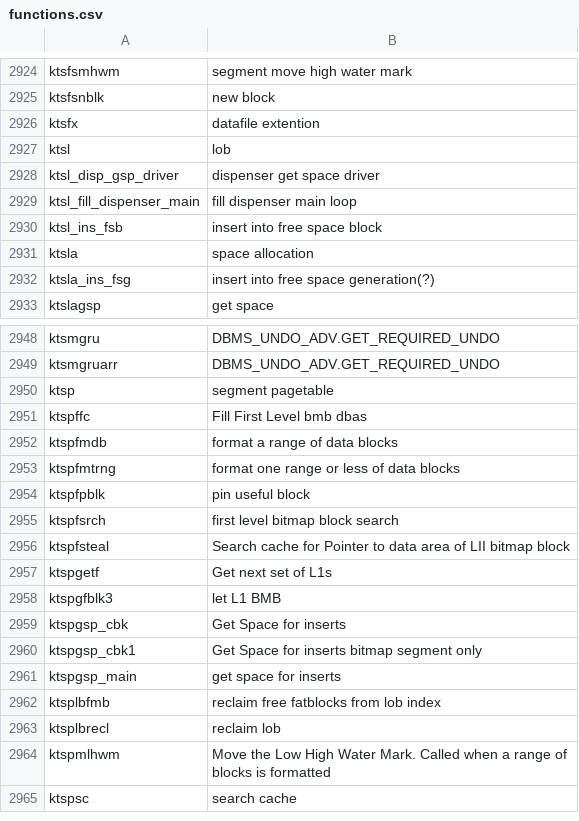
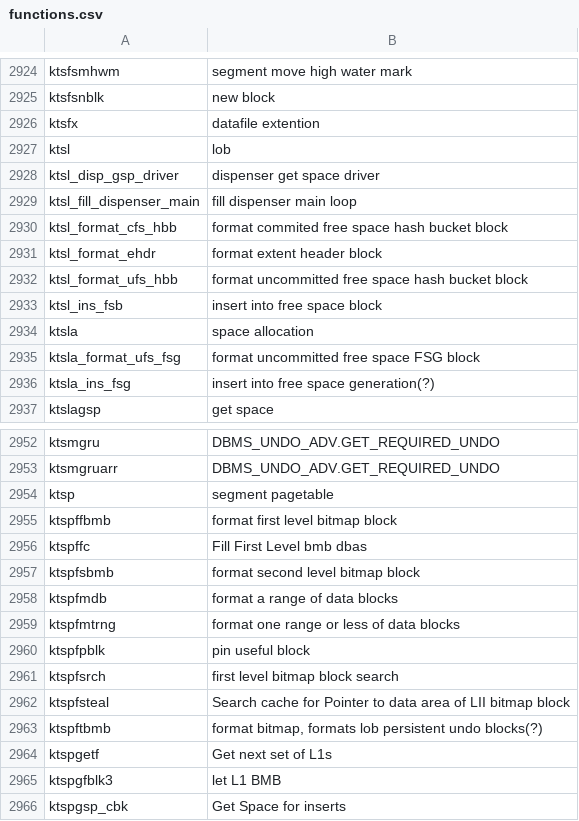
Before and after one commit to skoehler-soocs/ora_db_func_anno, a CSV file: functions.csv, drawn as a sheet; only a part is shown, gaps mark what is left out; the shorter side is filled out with more unchanged rows.

Commit message:
ktsp lob investigation

```diff
--- a/functions.csv
+++ b/functions.csv
@@ -2929,4 +2929,8 @@ ktsl_disp_gsp_driver|dispenser get space driver
 ktsl_fill_dispenser_main|fill dispenser main loop
+ktsl_format_cfs_hbb|format commited free space hash bucket block
+ktsl_format_ehdr|format extent header block
+ktsl_format_ufs_hbb|format uncommitted free space hash bucket block
 ktsl_ins_fsb|insert into free space block
 ktsla|space allocation
+ktsla_format_ufs_fsg|format uncommitted free space FSG block
 ktsla_ins_fsg|insert into free space generation(?)
@@ -2950,3 +2954,5 @@ ktsmgruarr|DBMS_UNDO_ADV.GET_REQUIRED_UNDO
 ktsp|segment pagetable
+ktspffbmb|format first level bitmap block
 ktspffc|Fill First Level bmb dbas
+ktspfsbmb|format second level bitmap block
 ktspfmdb|format a range of data blocks
@@ -2956,2 +2962,3 @@ ktspfsrch|first level bitmap block search
 ktspfsteal|Search cache for Pointer to data area of LII bitmap block
+ktspftbmb|format bitmap, formats lob persistent undo blocks(?)
 ktspgetf|Get next set of L1s
```
